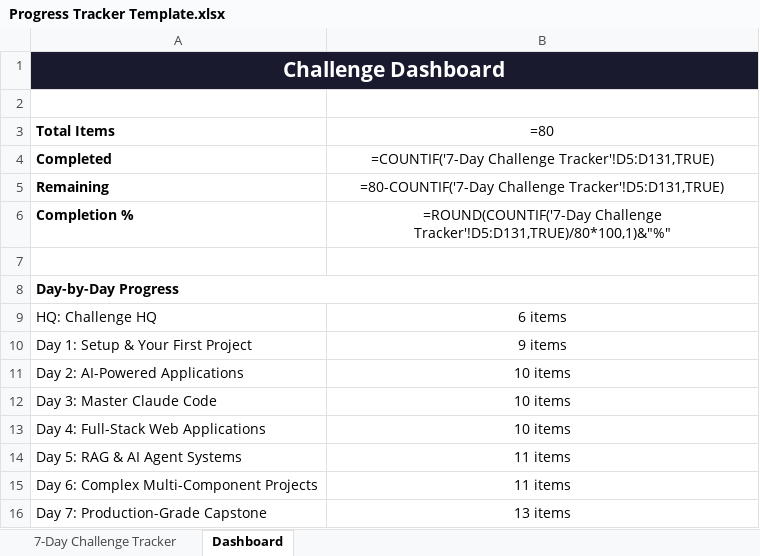
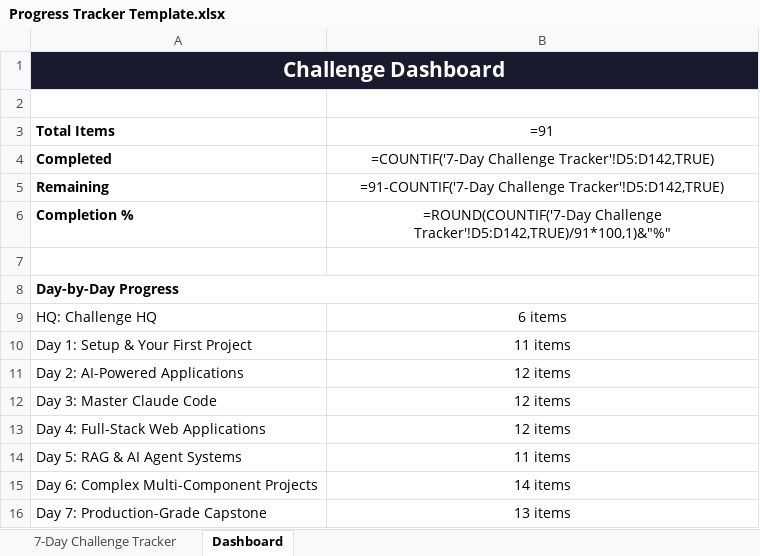
Before and after one commit to aidan785/ais-classroom-preview, an Excel workbook: Progress Tracker Template.xlsx, sheet Dashboard, drawn as a sheet; values as stored, in another font and other column widths than the file's, no borders; formulas without a stored value are shown as written; the diff names each change by its address in the sheet, - before the commit and + after, or states it on an @@ line.

```diff
--- a/Progress Tracker Template.xlsx (sheet Dashboard)
+++ b/Progress Tracker Template.xlsx (sheet Dashboard)
-B3: =80
+B3: =91
-B4 (=91): =COUNTIF('7-Day Challenge Tracker'!D5:D131,TRUE)
+B4 (=91): =COUNTIF('7-Day Challenge Tracker'!D5:D142,TRUE)
-B5 (=91): =80-COUNTIF('7-Day Challenge Tracker'!D5:D131,TRUE)
+B5 (=91): =91-COUNTIF('7-Day Challenge Tracker'!D5:D142,TRUE)
-B6 (=91): =ROUND(COUNTIF('7-Day Challenge Tracker'!D5:D131,TRUE)/80*100,1)&"%"
+B6 (=91): =ROUND(COUNTIF('7-Day Challenge Tracker'!D5:D142,TRUE)/91*100,1)&"%"
-B10 (=91): 9 items
+B10 (=91): 11 items
-B11:B13 (=91): 10 items
+B11:B13 (=91): 12 items
-B15 (=91): 11 items
+B15 (=91): 14 items
```
Also changed, not shown: sheet 7-Day Challenge Tracker, 1 other file.
